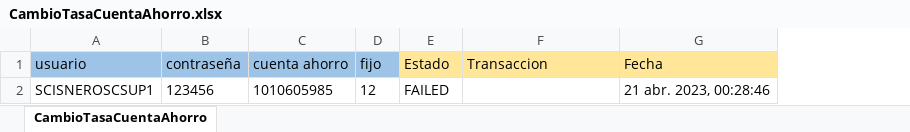
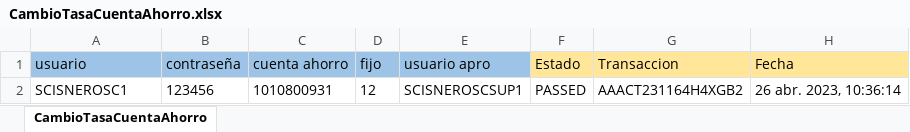
Before and after one commit to Valvaradomoreno/Regresion, an Excel workbook: src/Excel/entregable1/CambioTasaCuentaAhorro.xlsx, sheet CambioTasaCuentaAhorro, drawn as a sheet; values as stored, in another font and other column widths than the file's, no borders; removed rows and columns are numbered as before the commit, all else as after; the diff names each change by its address in the sheet, - before the commit and + after, or states it on an @@ line.

```diff
--- a/src/Excel/entregable1/CambioTasaCuentaAhorro.xlsx (sheet CambioTasaCuentaAhorro)
+++ b/src/Excel/entregable1/CambioTasaCuentaAhorro.xlsx (sheet CambioTasaCuentaAhorro)
+column E (usuario apro), empty
-row 2: SCISNEROSCSUP1 | 123456 | 1010605985 | 12 | FAILED |  | 21 abr. 2023, 00:28:46
+row 2: SCISNEROSC1 | 123456 | 1010800931 | 12 | SCISNEROSCSUP1 | PASSED | AAACT231164H4XGB2 | 26 abr. 2023, 10:36:14
```
Also changed, not shown: src/Excel/entregable1/CancelacionAhorros.xlsx, src/Excel/entregable1/DepositoEfectivoLocalExtranjero.xlsx, 15 other files.
